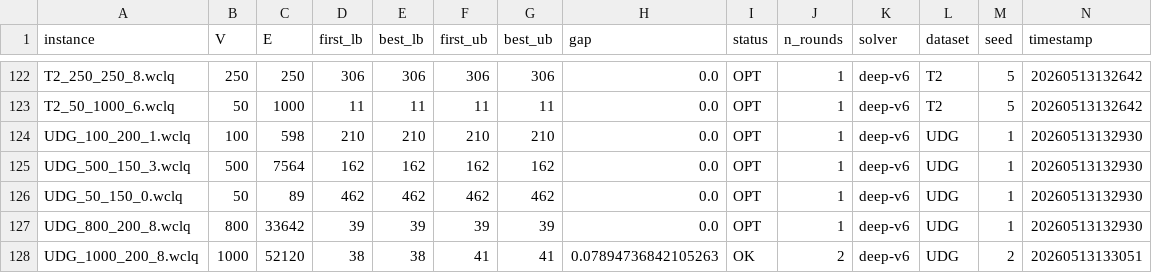
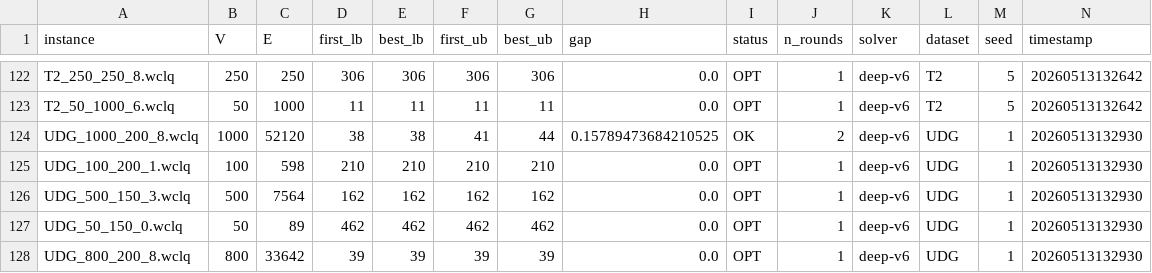
Before and after one commit to zhenglingyangli/mwds-ant, a CSV file: exp-8/deep-v6/sumup/analysis/exp8_deep_lb_results.csv, drawn as a sheet; only a part is shown, gaps mark what is left out; the shorter side is filled out with more unchanged rows; rows hold the shown columns only; the diff covers the shown part only; the diff names each change by its address in the sheet, - before the commit and + after, or states it on an @@ line.

```diff
--- a/exp-8/deep-v6/sumup/analysis/exp8_deep_lb_results.csv
+++ b/exp-8/deep-v6/sumup/analysis/exp8_deep_lb_results.csv
+row 124: UDG_1000_200_8.wclq | 1000 | 52120 | 38 | 38 | 41 | 44 | 0.15789473684210525 | OK | 2 | deep-v6 | UDG | 1 | 20260513132930
```
Also changed, not shown: 6 added rows elsewhere in this file, exp-8/deep-v6/sumup/analysis/exp8_deep_lb_aggregate.csv, exp-8/fast-v19/sumup/analysis/exp8_v19_lb_aggregate.csv, 49 other files.
